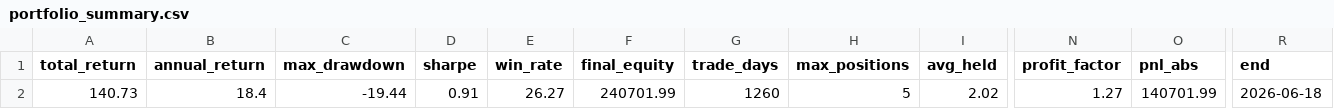
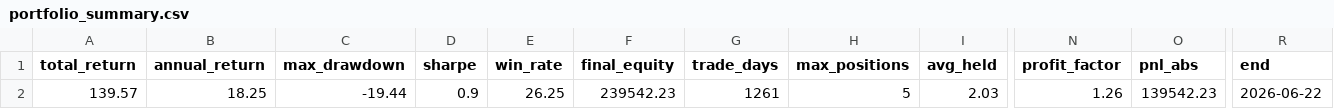
Before and after one commit to eclatnest/etf-consensus, a CSV file: published/daily/portfolio_summary.csv, drawn as a sheet; only a part is shown, gaps mark what is left out; the diff names each change by its address in the sheet, - before the commit and + after, or states it on an @@ line.

```diff
--- a/published/daily/portfolio_summary.csv
+++ b/published/daily/portfolio_summary.csv
-A2 (total_return): 140.73
+A2 (total_return): 139.57
-B2 (annual_return): 18.4
+B2 (annual_return): 18.25
-D2 (sharpe): 0.91
+D2 (sharpe): 0.9
-E2 (win_rate): 26.27
+E2 (win_rate): 26.25
-F2 (final_equity): 240701.99
+F2 (final_equity): 239542.23
-G2 (trade_days): 1260
+G2 (trade_days): 1261
-I2 (avg_held): 2.02
+I2 (avg_held): 2.03
-N2 (profit_factor): 1.27
+N2 (profit_factor): 1.26
-O2 (pnl_abs): 140701.99
+O2 (pnl_abs): 139542.23
-R2 (end): 2026-06-18
+R2 (end): 2026-06-22
```
Also changed, not shown: published/daily/next_open_actions.csv, published/daily/portfolio_snapshot.csv, 3 other files.
